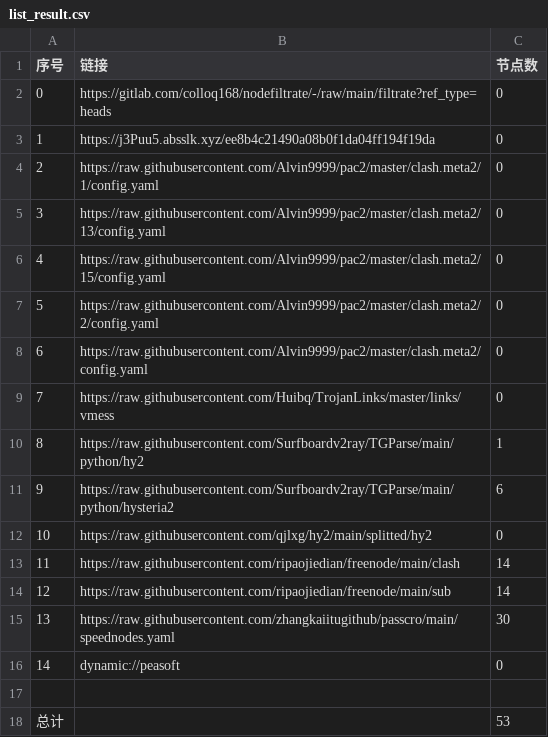
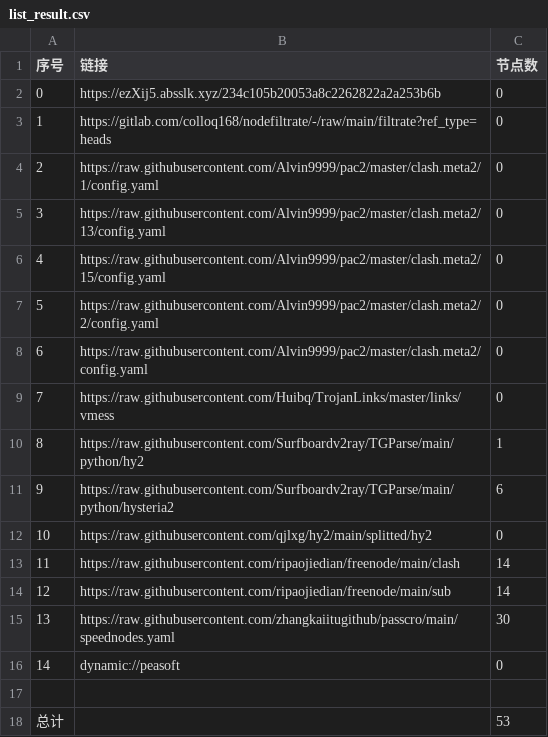
Before and after one commit to ggmsub/AutoMergePublicNodes, a CSV file: list_result.csv, drawn as a sheet.

```diff
--- a/list_result.csv
+++ b/list_result.csv
@@ -1,4 +1,4 @@
 序号,链接,节点数
-0,https://gitlab.com/colloq168/nodefiltrate/-/raw/main/filtrate?ref_type=heads,0
-1,https://j3Puu5.absslk.xyz/ee8b4c21490a08b0f1da04ff194f19da,0
+0,https://ezXij5.absslk.xyz/234c105b20053a8c2262822a2a253b6b,0
+1,https://gitlab.com/colloq168/nodefiltrate/-/raw/main/filtrate?ref_type=heads,0
 2,https://raw.githubusercontent.com/Alvin9999/pac2/master/clash.meta2/1/config.yaml,0
```
Also changed, not shown: 3 other files.
